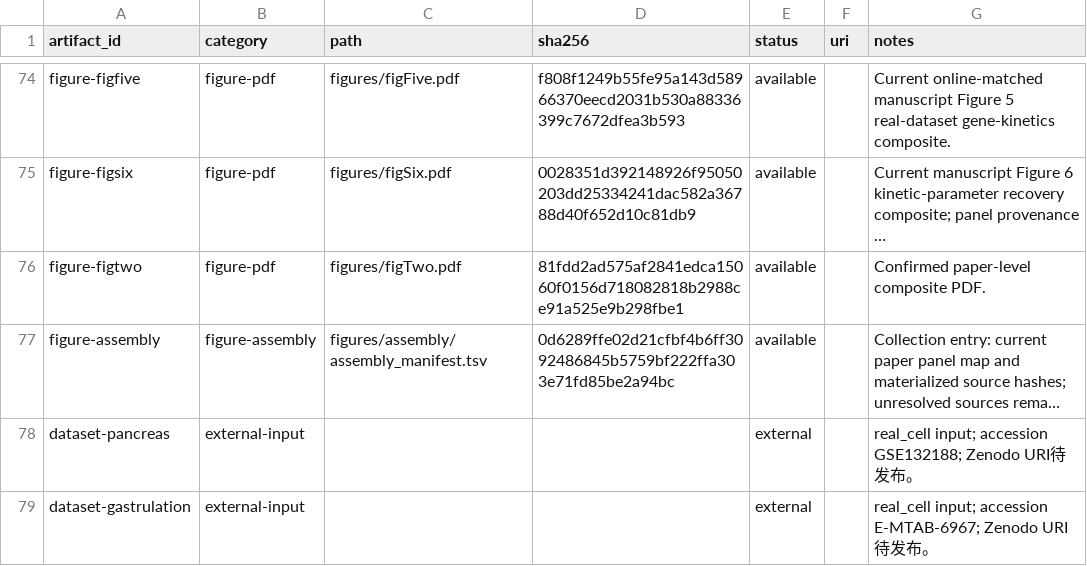
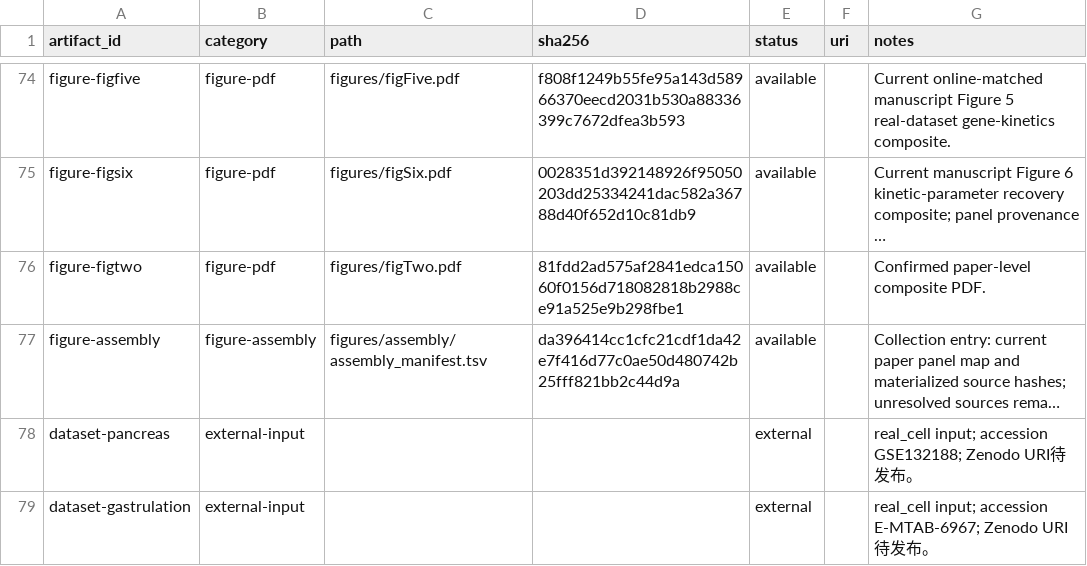
Before and after one commit to Tomorin259/benchmark_repository, a TSV file: artifacts.tsv, drawn as a sheet; only a part is shown, gaps mark what is left out; long unchanged cells end in …; the diff names each change by its address in the sheet, - before the commit and + after, or states it on an @@ line.

```diff
--- a/artifacts.tsv
+++ b/artifacts.tsv
-D77 (sha256): 0d6289ffe02d21cfbf4b6ff3092486845b5759bf222ffa303e71fd85be2a94bc
+D77 (sha256): da396414cc1cfc21cdf1da42e7f416d77c0ae50d480742b25fff821bb2c44d9a
```
Also changed, not shown: 2 other files.
